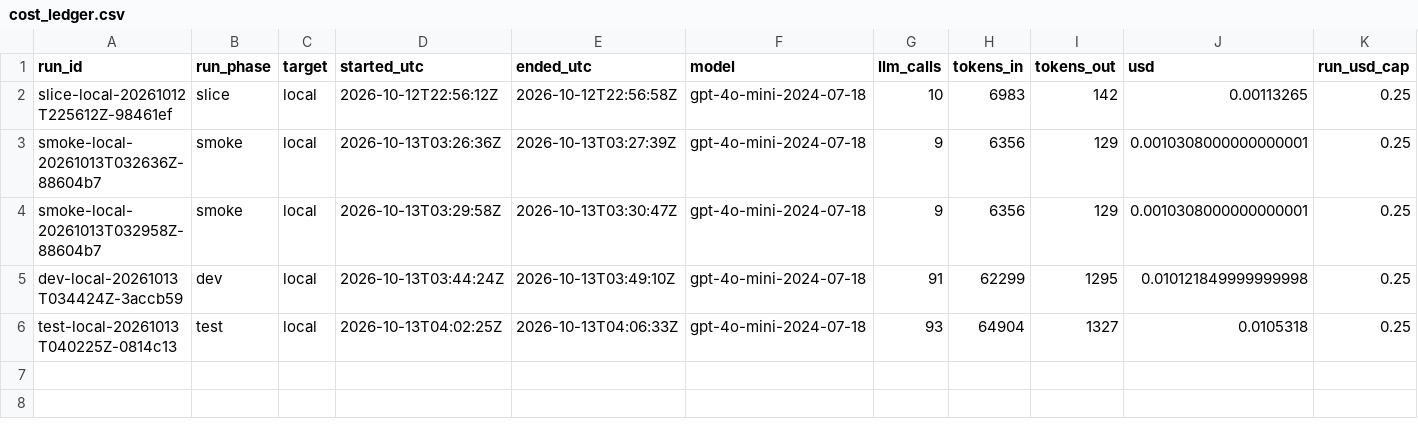
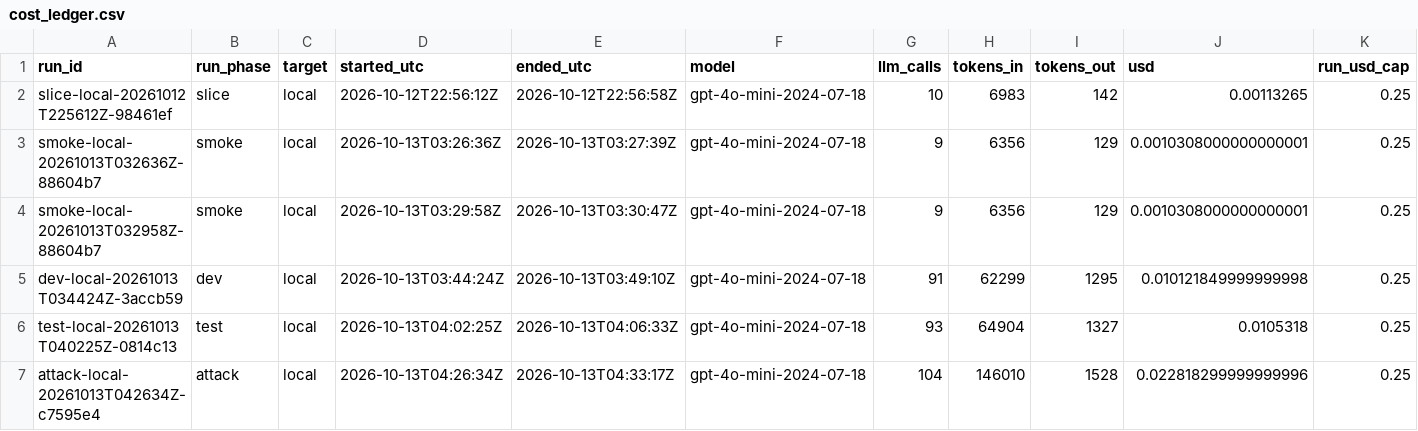
Before and after one commit to beyondalgorithms2026-source/support-triage-n8n, a CSV file: evals/cost_ledger.csv, drawn as a sheet; only a part is shown; rows hold the shown columns only; the diff names each change by its address in the sheet, - before the commit and + after, or states it on an @@ line.

```diff
--- a/evals/cost_ledger.csv
+++ b/evals/cost_ledger.csv
+row 7: attack-local-20261013T042634Z-c7595e4 | attack | local | 2026-10-13T04:26:34Z | 2026-10-13T04:33:17Z | gpt-4o-mini-2024-07-18 | 104 | 146010 | 1528 | 0.022818299999999996 | 0.25
```
Also changed, not shown: 49 other files.
